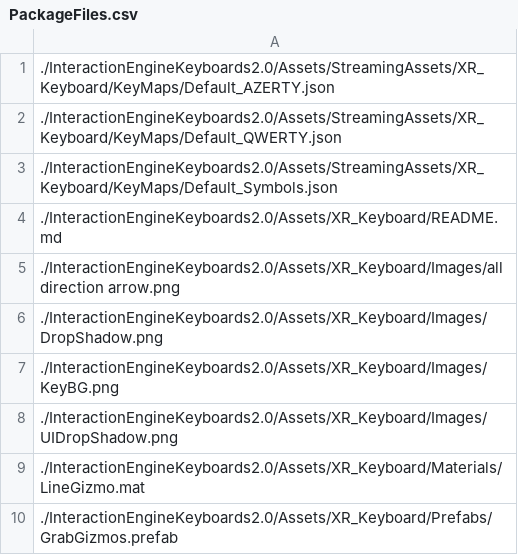
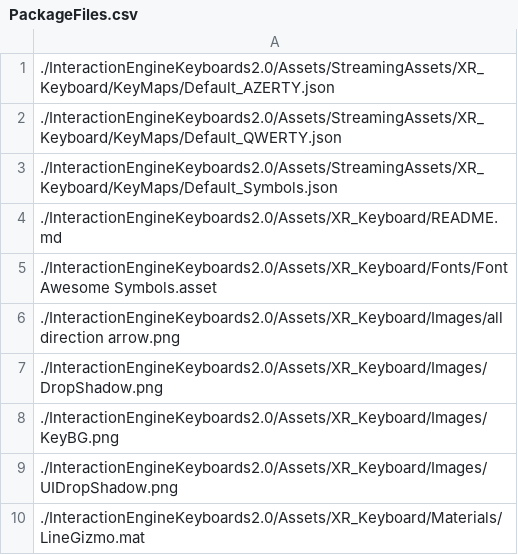
Before and after one commit to ultraleap/XR-Keyboard, a CSV file: BuildScripts/PackageBuilder/ConsoleApp/PackageFiles.csv, drawn as a sheet; only a part is shown; the shorter side is filled out with more unchanged rows.

Commit message:
Font awesome

```diff
--- a/BuildScripts/PackageBuilder/ConsoleApp/PackageFiles.csv
+++ b/BuildScripts/PackageBuilder/ConsoleApp/PackageFiles.csv
@@ -4,2 +4,3 @@
 ./InteractionEngineKeyboards2.0/Assets/XR_Keyboard/README.md
+./InteractionEngineKeyboards2.0/Assets/XR_Keyboard/Fonts/Font Awesome Symbols.asset
 ./InteractionEngineKeyboards2.0/Assets/XR_Keyboard/Images/all direction arrow.png
```
